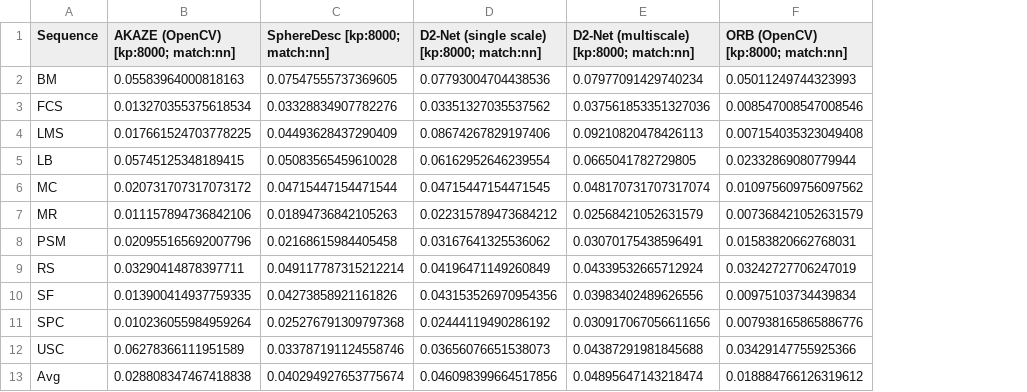
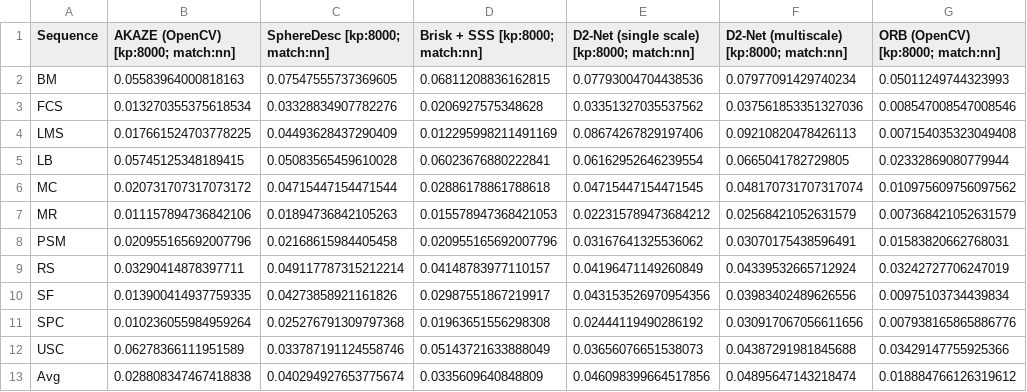
Before and after one commit to image-matching-workshop/image-matching-workshop.github.io, a CSV file: csv/stereo-map15-perseq-kp-8000.csv, drawn as a sheet; only a part is shown; the diff names each change by its address in the sheet, - before the commit and + after, or states it on an @@ line.

```diff
--- a/csv/stereo-map15-perseq-kp-8000.csv
+++ b/csv/stereo-map15-perseq-kp-8000.csv
+column D (Brisk + SSS [kp:8000; match:nn]), rows 2-13: 0.06811208836162815 | 0.0206927575348628 | 0.012295998211491169 | 0.06023676880222841 | 0.02886178861788618 | 0.015578947368421053 | 0.020955165692007796 | 0.04148783977110157 | 0.02987551867219917 | 0.01963651556298308 | 0.05143721633888049 | 0.0335609640848809
```
Also changed, not shown: csv/mvs-map15-perseq-kp-8000.csv, csv/mvs-map15-perseq.csv, 30 other files.
